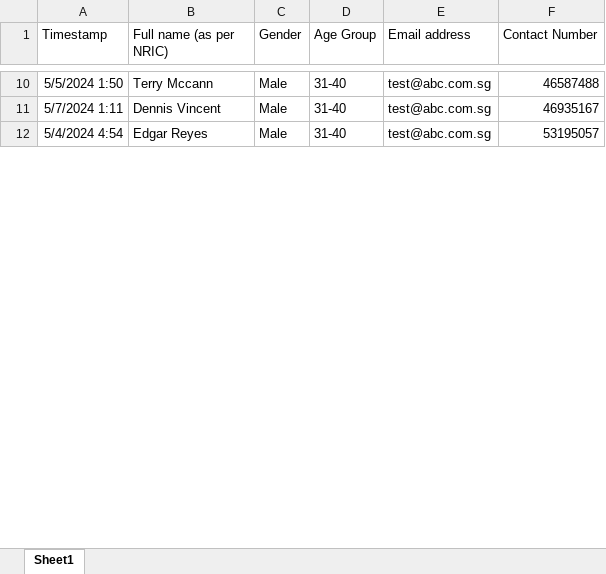
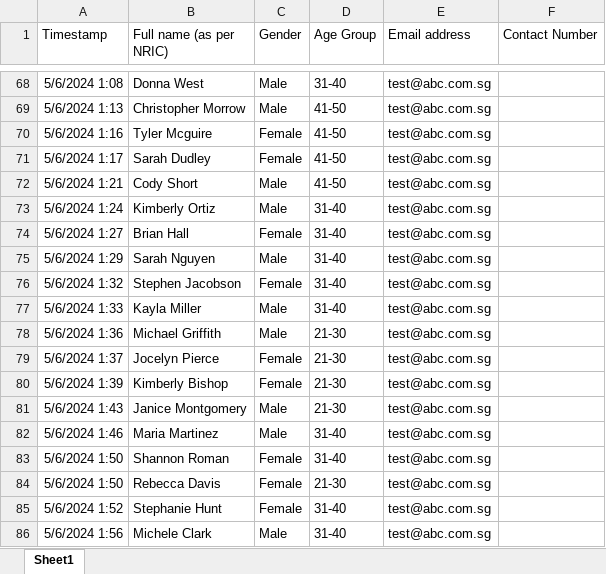
Before and after one commit to WCHIENG002/team5_RPAproject, an Excel workbook: NotSelectedParticipants.xlsx, sheet Sheet1, drawn as a sheet; only a part is shown, gaps mark what is left out; values as stored, in another font and other column widths than the file's, no borders; addresses are those after the commit; the diff covers the shown part only; the diff names each change by its address in the sheet, - before the commit and + after, or states it on an @@ line.

```diff
--- a/NotSelectedParticipants.xlsx (sheet Sheet1)
+++ b/NotSelectedParticipants.xlsx (sheet Sheet1)
-A68 (Timestamp): 5/5/2024 1:50
+A68 (Timestamp): 5/6/2024 1:08
-B68 (Full name (as per NRIC)): Terry Mccann
+B68 (Full name (as per NRIC)): Donna West
-F68 (Contact Number): 46587488
+F68 (Contact Number): (empty)
+row 69: 5/6/2024 1:13 | Christopher Morrow | Male | 41-50 | test@abc.com.sg
+row 70: 5/6/2024 1:16 | Tyler Mcguire | Female | 41-50 | test@abc.com.sg
+row 71: 5/6/2024 1:17 | Sarah Dudley | Female | 41-50 | test@abc.com.sg
+row 72: 5/6/2024 1:21 | Cody Short | Male | 41-50 | test@abc.com.sg
+row 73: 5/6/2024 1:24 | Kimberly Ortiz | Male | 31-40 | test@abc.com.sg
+row 74: 5/6/2024 1:27 | Brian Hall | Female | 31-40 | test@abc.com.sg
+row 75: 5/6/2024 1:29 | Sarah Nguyen | Male | 31-40 | test@abc.com.sg
+row 76: 5/6/2024 1:32 | Stephen Jacobson | Female | 31-40 | test@abc.com.sg
+row 77: 5/6/2024 1:33 | Kayla Miller | Male | 31-40 | test@abc.com.sg
+row 78: 5/6/2024 1:36 | Michael Griffith | Male | 21-30 | test@abc.com.sg
+row 79: 5/6/2024 1:37 | Jocelyn Pierce | Female | 21-30 | test@abc.com.sg
+row 80: 5/6/2024 1:39 | Kimberly Bishop | Female | 21-30 | test@abc.com.sg
+row 81: 5/6/2024 1:43 | Janice Montgomery | Male | 21-30 | test@abc.com.sg
-A82 (Timestamp): 5/7/2024 1:11
+A82 (Timestamp): 5/6/2024 1:46
-B82 (Full name (as per NRIC)): Dennis Vincent
+B82 (Full name (as per NRIC)): Maria Martinez
-F82 (Contact Number): 46935167
+F82 (Contact Number): (empty)
+row 83: 5/6/2024 1:50 | Shannon Roman | Female | 31-40 | test@abc.com.sg
+row 84: 5/6/2024 1:50 | Rebecca Davis | Female | 21-30 | test@abc.com.sg
+row 85: 5/6/2024 1:52 | Stephanie Hunt | Female | 31-40 | test@abc.com.sg
-A86 (Timestamp): 5/4/2024 4:54
+A86 (Timestamp): 5/6/2024 1:56
-B86 (Full name (as per NRIC)): Edgar Reyes
+B86 (Full name (as per NRIC)): Michele Clark
-F86 (Contact Number): 53195057
+F86 (Contact Number): (empty)
```
Also changed, not shown: 217 added rows, 4 removed rows and 42 edited cells elsewhere in this sheet, Registration_Summary.xlsx, SelectedParticipants.xlsx, 1 other file.
